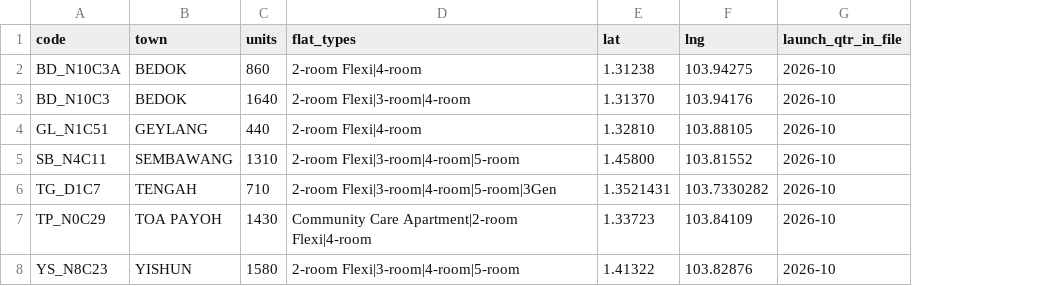
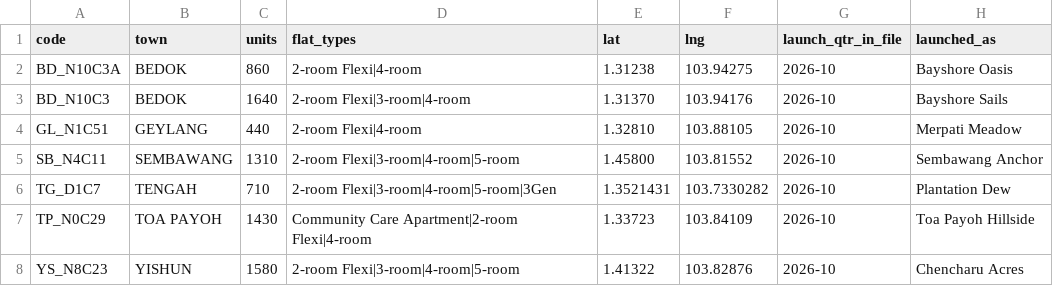
Before and after one commit to Soba101/ask-hdb, a CSV file: data_sources/bto_upcoming/upcoming_2026-11.csv, drawn as a sheet; the diff names each change by its address in the sheet, - before the commit and + after, or states it on an @@ line.

Commit message:
BTO: add the November 2026 launch (7 projects, 7,964 flats) (#128)
- Annex A parser: waits written "39 / 41", CCA leases other than 30 years,
  and "4-room (with balcony)" rows.
- The upcoming site codes link to their launched projects (launched_as),
  so each project keeps HDB's indicative site and the upcoming rows go away.
- A flat-type filter of "4-room" also finds "4-room (with balcony)".

```diff
--- a/data_sources/bto_upcoming/upcoming_2026-11.csv
+++ b/data_sources/bto_upcoming/upcoming_2026-11.csv
+column H (launched_as), rows 2-8: Bayshore Oasis | Bayshore Sails | Merpati Meadow | Sembawang Anchor | Plantation Dew | Toa Payoh Hillside | Chencharu Acres
```
Also changed, not shown: 5 other files.
